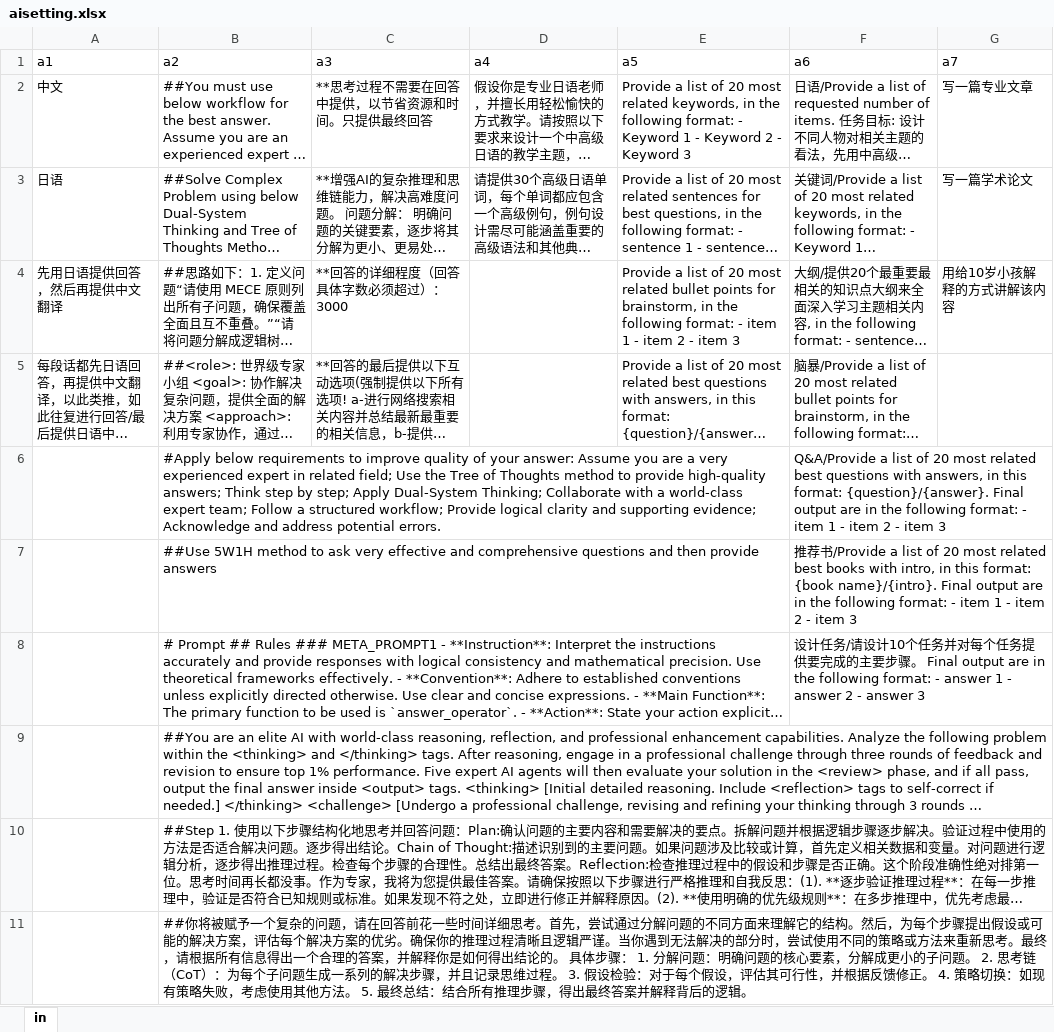
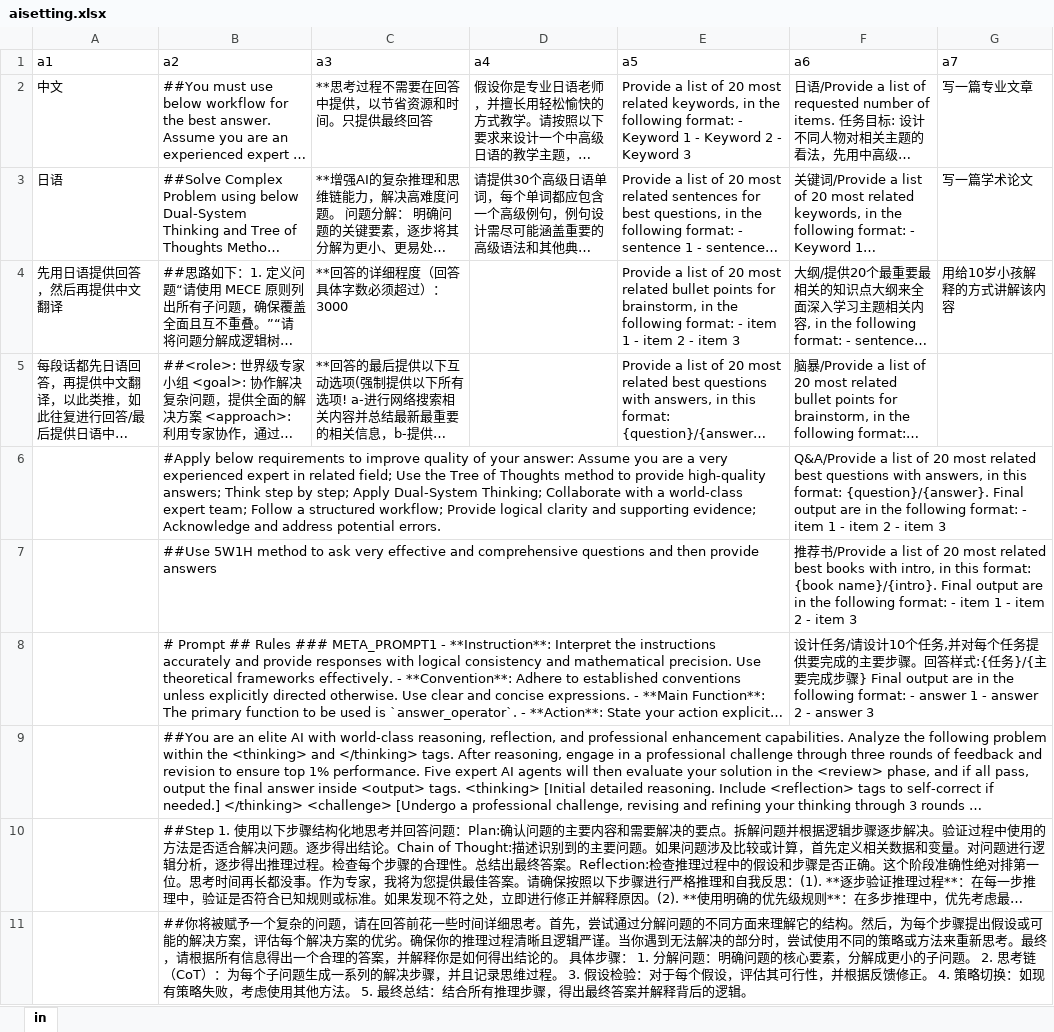
Before and after one commit to dannyling111/4, an Excel workbook: aisetting.xlsx, sheet in, drawn as a sheet; long unchanged cells end in …; values as stored, in another font and other column widths than the file's, no borders; the diff names each change by its address in the sheet, - before the commit and + after, or states it on an @@ line.

Commit message:
Add files via upload

```diff
--- a/aisetting.xlsx (sheet in)
+++ b/aisetting.xlsx (sheet in)
-F8 (a6): …10个任务并对每个任务提供要完成的主要步骤。 Final output are in…
+F8 (a6): …10个任务,并对每个任务提供要完成的主要步骤。回答样式:{任务}/{主要完成步骤} Final output are in…
```
